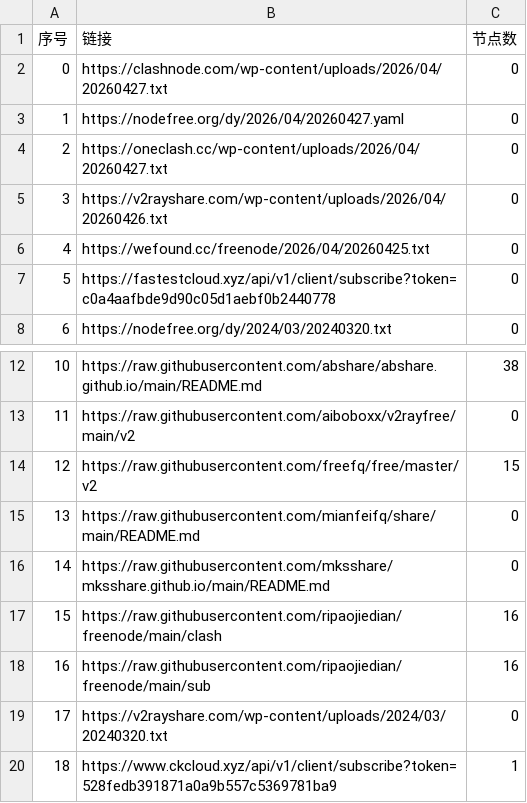
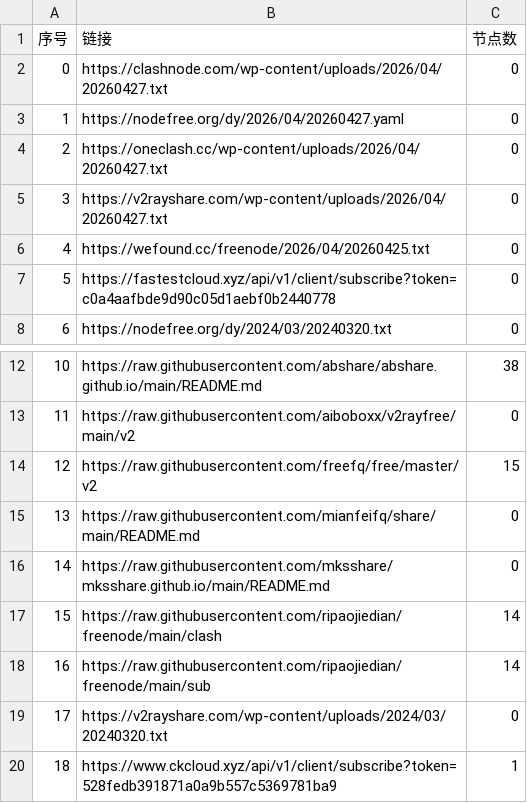
Before and after one commit to hellojimlee/AutoMergePublicNodes, a CSV file: list_result.csv, drawn as a sheet; only a part is shown, gaps mark what is left out.

```diff
--- a/list_result.csv
+++ b/list_result.csv
@@ -4,3 +4,3 @@
 2,https://oneclash.cc/wp-content/uploads/2026/04/20260427.txt,0
-3,https://v2rayshare.com/wp-content/uploads/2026/04/20260426.txt,0
+3,https://v2rayshare.com/wp-content/uploads/2026/04/20260427.txt,0
 4,https://wefound.cc/freenode/2026/04/20260425.txt,0
@@ -16,4 +16,4 @@
 14,https://raw.githubusercontent.com/mksshare/mksshare.github.io/main/README.md,0
-15,https://raw.githubusercontent.com/ripaojiedian/freenode/main/clash,16
-16,https://raw.githubusercontent.com/ripaojiedian/freenode/main/sub,16
+15,https://raw.githubusercontent.com/ripaojiedian/freenode/main/clash,14
+16,https://raw.githubusercontent.com/ripaojiedian/freenode/main/sub,14
 17,https://v2rayshare.com/wp-content/uploads/2024/03/20240320.txt,0
```
Also changed, not shown: 6 other files.
